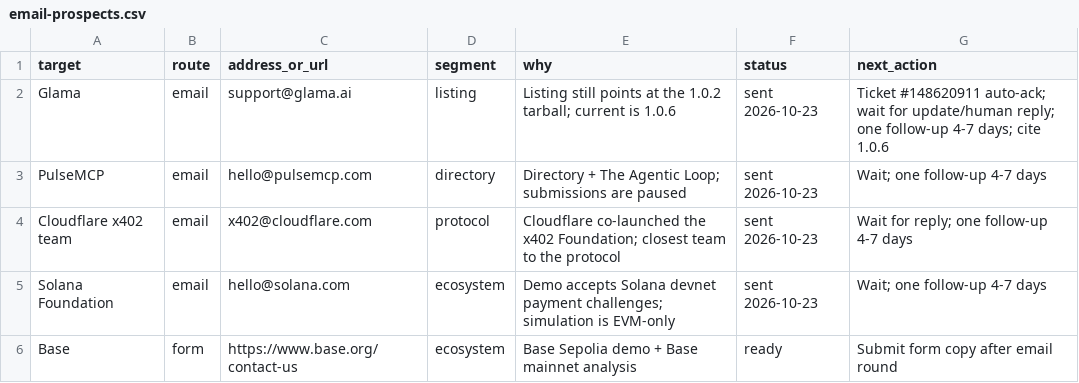
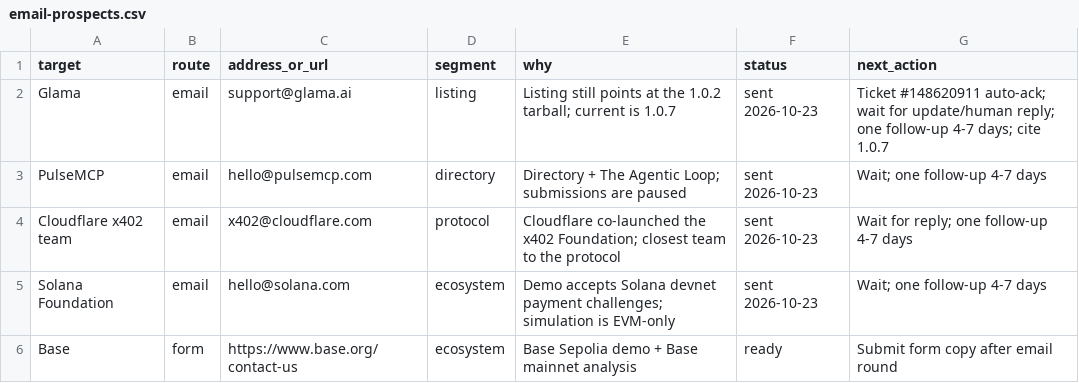
Before and after one commit to a32116150-ctrl/verify402, a CSV file: docs/email-prospects.csv, drawn as a sheet; only a part is shown.

```diff
--- a/docs/email-prospects.csv
+++ b/docs/email-prospects.csv
@@ -1,3 +1,3 @@
 target,route,address_or_url,segment,why,status,next_action
-Glama,email,support@glama.ai,listing,Listing still points at the 1.0.2 tarball; current is 1.0.6,sent 2026-10-23,Ticket #148620911 auto-ack; wait for update/human reply; one follow-up 4-7 days; cite 1.0.6
+Glama,email,support@glama.ai,listing,Listing still points at the 1.0.2 tarball; current is 1.0.7,sent 2026-10-23,Ticket #148620911 auto-ack; wait for update/human reply; one follow-up 4-7 days; cite 1.0.7
 PulseMCP,email,hello@pulsemcp.com,directory,Directory + The Agentic Loop; submissions are paused,sent 2026-10-23,Wait; one follow-up 4-7 days
```
Also changed, not shown: 22 other files.
